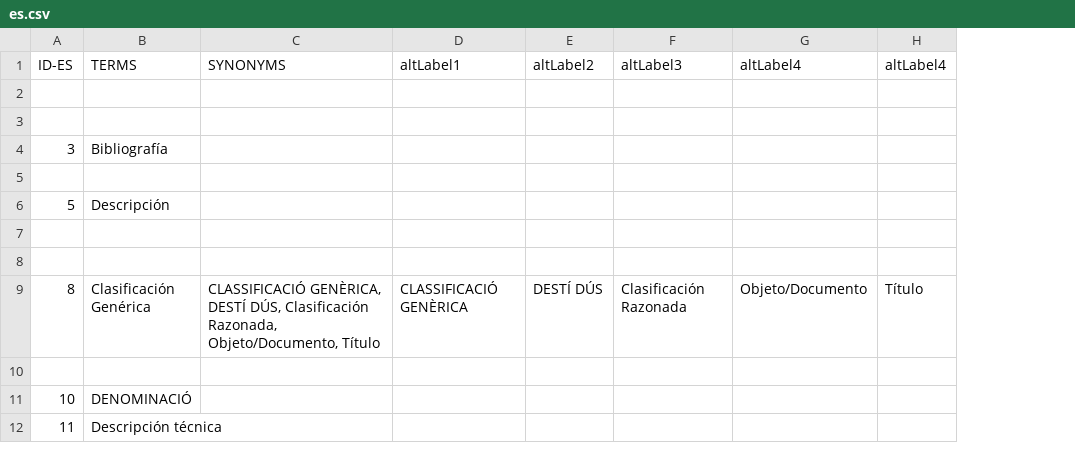
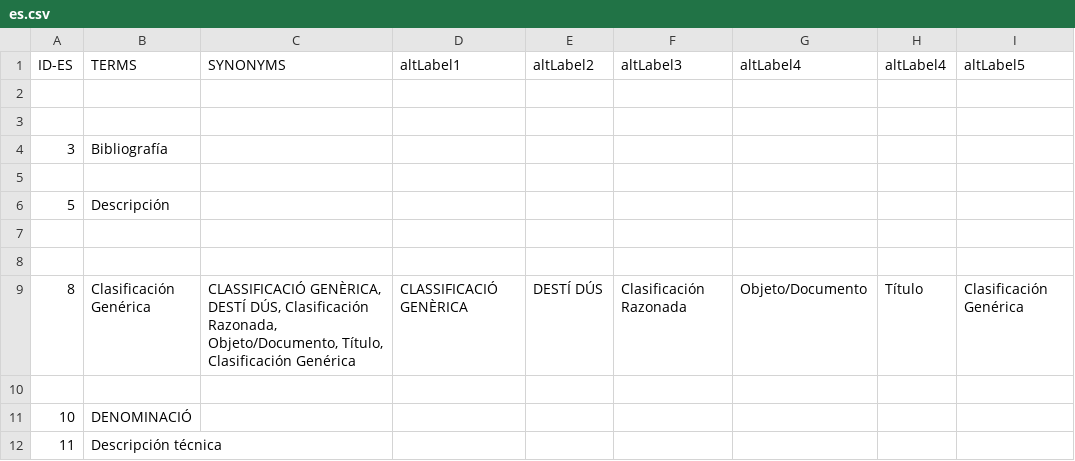
Before and after one commit to silknow/thesaurus, a CSV file: raw-data_P2/es.csv, drawn as a sheet; the diff names each change by its address in the sheet, - before the commit and + after, or states it on an @@ line.

```diff
--- a/raw-data_P2/es.csv
+++ b/raw-data_P2/es.csv
+column I (altLabel5), row 9: Clasificación Genérica
-C9 (SYNONYMS): …Razonada, Objeto/Documento, Título
+C9 (SYNONYMS): …Razonada, Objeto/Documento, Título, Clasificación Genérica
```
Also changed, not shown: raw-data_P2/en.csv, 1 other file.
